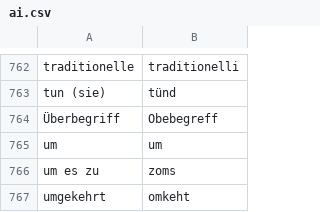
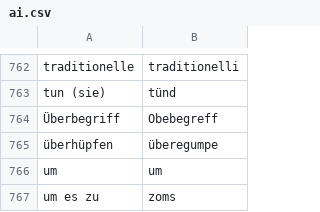
Before and after one commit to prokophanzl/didigen, a CSV file: resources/data/ai.csv, drawn as a sheet; only a part is shown, gaps mark what is left out; the shorter side is filled out with more unchanged rows.

Commit message:
Add more data

```diff
--- a/resources/data/ai.csv
+++ b/resources/data/ai.csv
@@ -764,2 +764,3 @@ tun (sie),tünd
 Überbegriff,Obebegreff
+überhüpfen,überegumpe
 um,um
```
Also changed, not shown: resources/data/xx.csv, resources/data/zh.csv, 8 other files.
